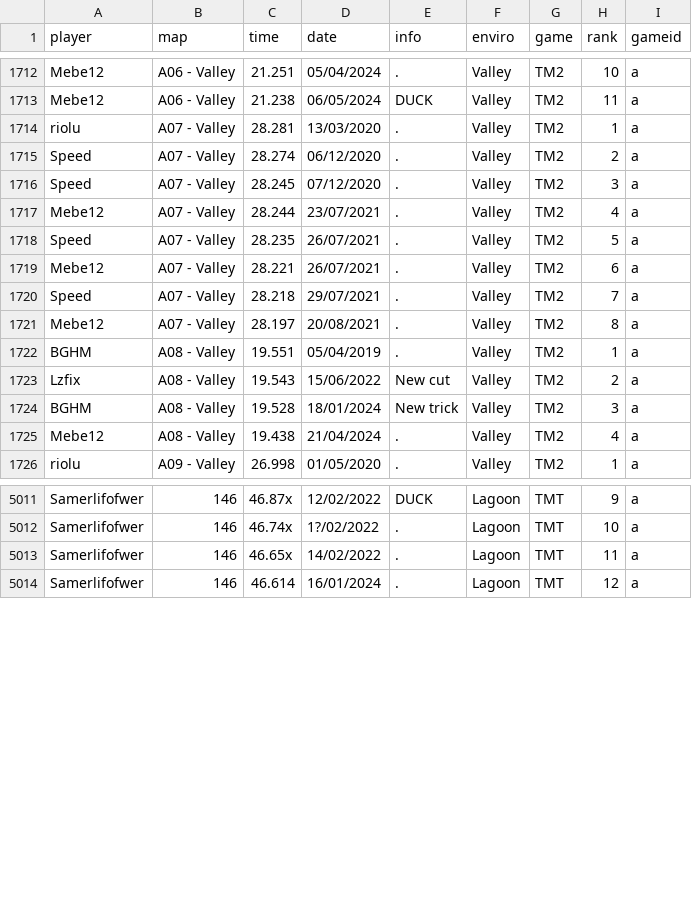
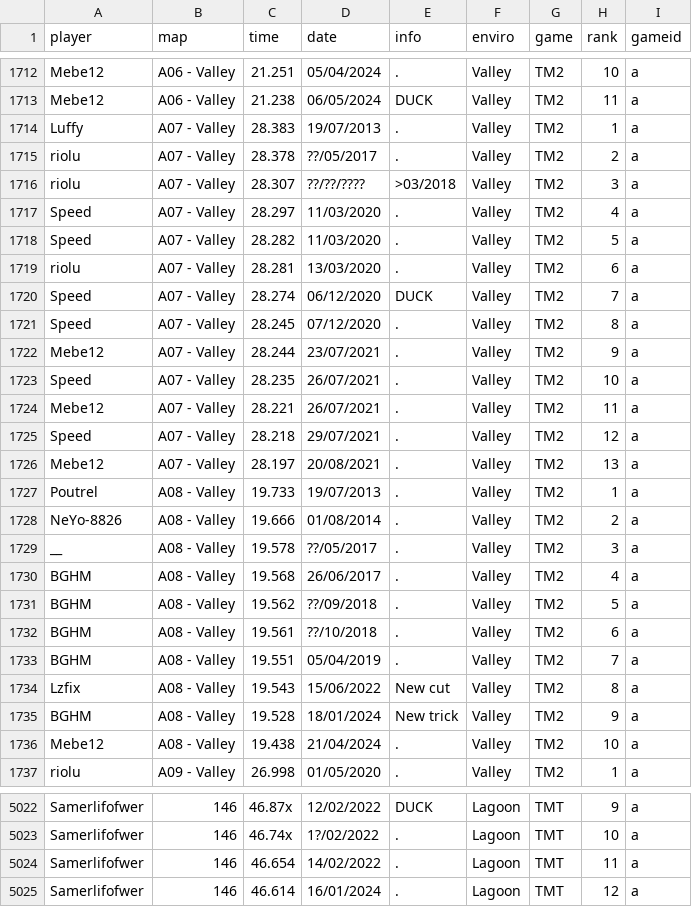
Before and after one commit to monheimx9/TWRC, a CSV file: data/WRDb.csv, drawn as a sheet; only a part is shown, gaps mark what is left out; the diff covers the shown part only.

Commit message:
Update WRDb.csv

```diff
--- a/data/WRDb.csv
+++ b/data/WRDb.csv
@@ -1713,14 +1713,25 @@ Mebe12;A06 - Valley;21.251;05/04/2024;.;Valley;TM2;10;a
 Mebe12;A06 - Valley;21.238;06/05/2024;DUCK;Valley;TM2;11;a
-riolu;A07 - Valley;28.281;13/03/2020;.;Valley;TM2;1;a
-Speed;A07 - Valley;28.274;06/12/2020;.;Valley;TM2;2;a
-Speed;A07 - Valley;28.245;07/12/2020;.;Valley;TM2;3;a
-Mebe12;A07 - Valley;28.244;23/07/2021;.;Valley;TM2;4;a
-Speed;A07 - Valley;28.235;26/07/2021;.;Valley;TM2;5;a
-Mebe12;A07 - Valley;28.221;26/07/2021;.;Valley;TM2;6;a
-Speed;A07 - Valley;28.218;29/07/2021;.;Valley;TM2;7;a
-Mebe12;A07 - Valley;28.197;20/08/2021;.;Valley;TM2;8;a
-BGHM;A08 - Valley;19.551;05/04/2019;.;Valley;TM2;1;a
-Lzfix;A08 - Valley;19.543;15/06/2022;New cut;Valley;TM2;2;a
-BGHM;A08 - Valley;19.528;18/01/2024;New trick;Valley;TM2;3;a
-Mebe12;A08 - Valley;19.438;21/04/2024;.;Valley;TM2;4;a
+Luffy;A07 - Valley;28.383;19/07/2013;.;Valley;TM2;1;a
+riolu;A07 - Valley;28.378;??/05/2017;.;Valley;TM2;2;a
+riolu;A07 - Valley;28.307;??/??/????;>03/2018;Valley;TM2;3;a
+Speed;A07 - Valley;28.297;11/03/2020;.;Valley;TM2;4;a
+Speed;A07 - Valley;28.282;11/03/2020;.;Valley;TM2;5;a
+riolu;A07 - Valley;28.281;13/03/2020;.;Valley;TM2;6;a
+Speed;A07 - Valley;28.274;06/12/2020;DUCK;Valley;TM2;7;a
+Speed;A07 - Valley;28.245;07/12/2020;.;Valley;TM2;8;a
+Mebe12;A07 - Valley;28.244;23/07/2021;.;Valley;TM2;9;a
+Speed;A07 - Valley;28.235;26/07/2021;.;Valley;TM2;10;a
+Mebe12;A07 - Valley;28.221;26/07/2021;.;Valley;TM2;11;a
+Speed;A07 - Valley;28.218;29/07/2021;.;Valley;TM2;12;a
+Mebe12;A07 - Valley;28.197;20/08/2021;.;Valley;TM2;13;a
+Poutrel;A08 - Valley;19.733;19/07/2013;.;Valley;TM2;1;a
+NeYo-8826;A08 - Valley;19.666;01/08/2014;.;Valley;TM2;2;a
+__;A08 - Valley;19.578;??/05/2017;.;Valley;TM2;3;a
+BGHM;A08 - Valley;19.568;26/06/2017;.;Valley;TM2;4;a
+BGHM;A08 - Valley;19.562;??/09/2018;.;Valley;TM2;5;a
+BGHM;A08 - Valley;19.561;??/10/2018;.;Valley;TM2;6;a
+BGHM;A08 - Valley;19.551;05/04/2019;.;Valley;TM2;7;a
+Lzfix;A08 - Valley;19.543;15/06/2022;New cut;Valley;TM2;8;a
+BGHM;A08 - Valley;19.528;18/01/2024;New trick;Valley;TM2;9;a
+Mebe12;A08 - Valley;19.438;21/04/2024;.;Valley;TM2;10;a
 riolu;A09 - Valley;26.998;01/05/2020;.;Valley;TM2;1;a
@@ -5012,3 +5023,3 @@ Samerlifofwer;146;46.87x;12/02/2022;DUCK;Lagoon;TMT;9;a
 Samerlifofwer;146;46.74x;1?/02/2022;.;Lagoon;TMT;10;a
-Samerlifofwer;146;46.65x;14/02/2022;.;Lagoon;TMT;11;a
+Samerlifofwer;146;46.654;14/02/2022;.;Lagoon;TMT;11;a
 Samerlifofwer;146;46.614;16/01/2024;.;Lagoon;TMT;12;a
```
Also changed, not shown: 9 edited cells elsewhere in this file.
